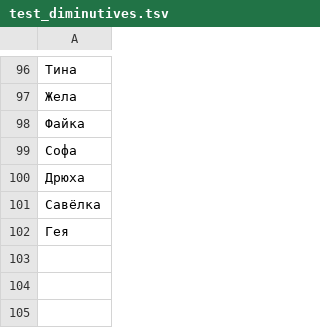
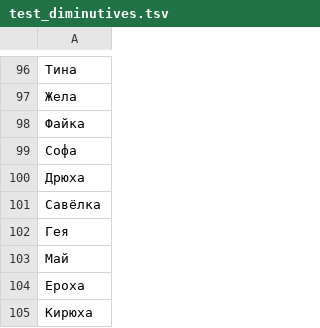
Before and after one commit to roddar92/linguistics_problems, a TSV file: src/ngrams/resources/diminutive/test_diminutives.tsv, drawn as a sheet; only a part is shown, gaps mark what is left out; the diff names each change by its address in the sheet, - before the commit and + after, or states it on an @@ line.

```diff
--- a/src/ngrams/resources/diminutive/test_diminutives.tsv
+++ b/src/ngrams/resources/diminutive/test_diminutives.tsv
+row 103: Май
+row 104: Ероха
+row 105: Кирюха
```
Also changed, not shown: src/ngrams/resources/diminutive/train_diminutives.tsv, 1 other file.
